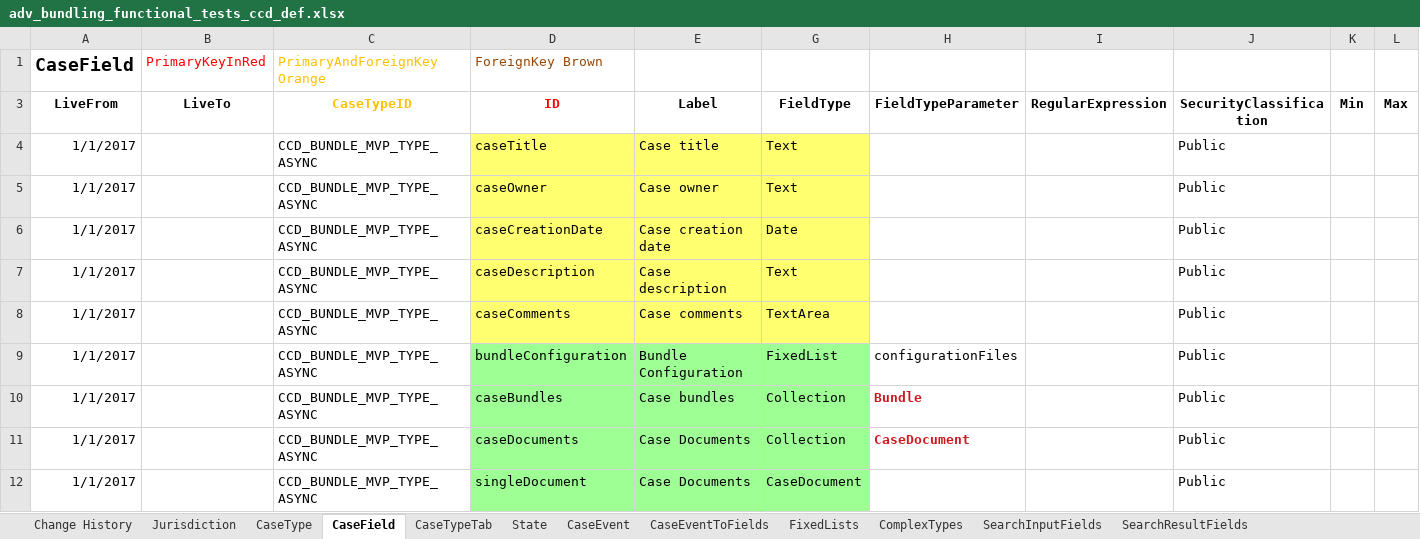
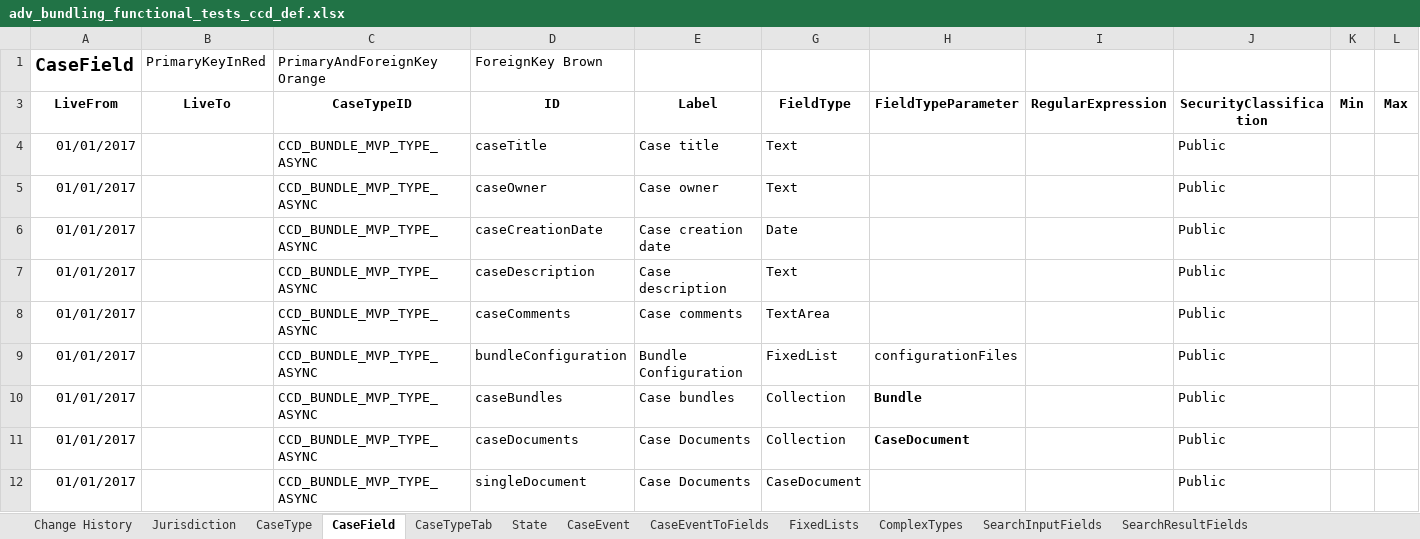
Before and after one commit to hmcts/em-ccd-orchestrator, an Excel workbook: src/aat/resources/adv_bundling_functional_tests_ccd_def.xlsx, sheet CaseField, drawn as a sheet; values as stored, in another font and other column widths than the file's, no borders; the diff names each change by its address in the sheet, - before the commit and + after, or states it on an @@ line.

```diff
--- a/src/aat/resources/adv_bundling_functional_tests_ccd_def.xlsx (sheet CaseField)
+++ b/src/aat/resources/adv_bundling_functional_tests_ccd_def.xlsx (sheet CaseField)
-B1 text colour: #FF0000
+B1 text colour: black
-C1 text colour: #FFC000
+C1 text colour: black
-D1 text colour: #984807
+D1 text colour: black
-C3 text colour: #FFC000
+C3 text colour: black
-D3 text colour: #FF0000
+D3 text colour: black
-A4:A12 (LiveFrom): 1/1/2017
+A4:A12 (LiveFrom): 01/01/2017
-D4:E8 fill: #FFFF70
+D4:E8 fill: none
-G4:G8 fill: #FFFF70
+G4:G8 fill: none
-D9:E12 fill: #9EFF94
+D9:E12 fill: none
-G9:G12 fill: #9EFF94
+G9:G12 fill: none
-H10:H11 text colour: #CE181E
+H10:H11 text colour: black
```
Also changed, not shown: sheet FixedLists, sheet ComplexTypes, sheet AuthorisationComplexType, sheet AuthorisationCaseField, sheet AuthorisationCaseEvent, sheet CaseEventToFields, 13 more sheets.
